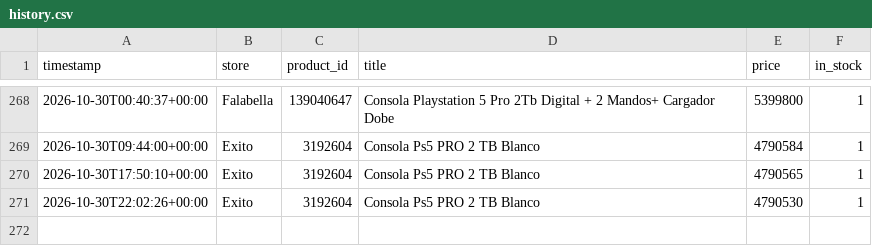
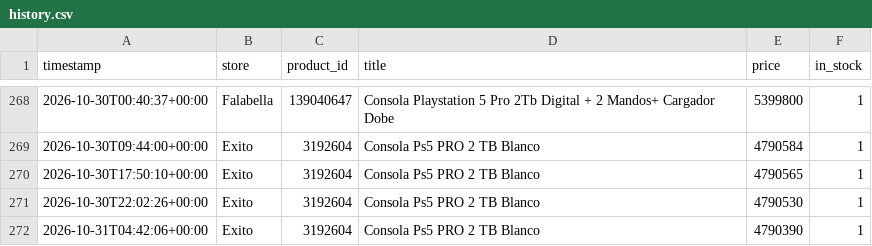
Before and after one commit to DonadoM/ps5-pro-watcher, a CSV file: data/history.csv, drawn as a sheet; only a part is shown, gaps mark what is left out; the diff names each change by its address in the sheet, - before the commit and + after, or states it on an @@ line.

```diff
--- a/data/history.csv
+++ b/data/history.csv
+row 272: 2026-10-31T04:42:06+00:00 | Exito | 3192604 | Consola Ps5 PRO 2 TB Blanco | 4790390 | 1
```
Also changed, not shown: 3 other files.
